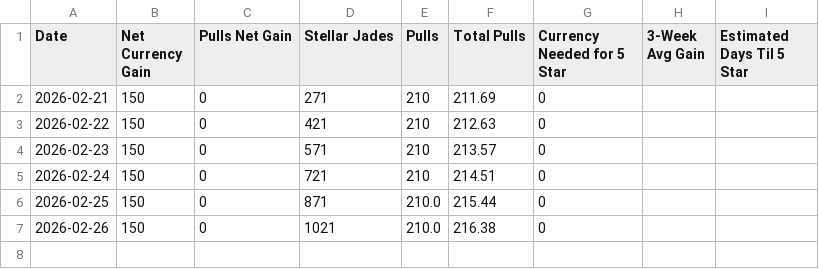
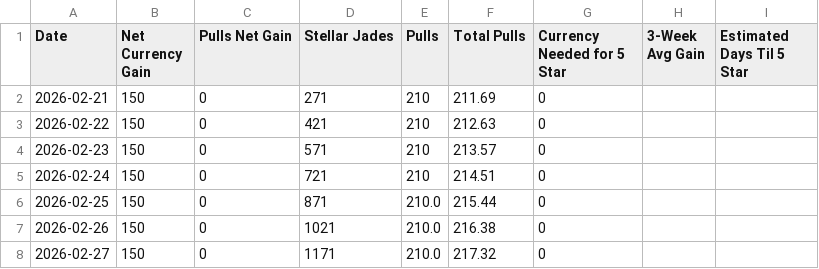
Before and after one commit to axelotlramen/axelotlramen.github.io, a CSV file: data/hsr_diary_log.csv, drawn as a sheet.

```diff
--- a/data/hsr_diary_log.csv
+++ b/data/hsr_diary_log.csv
@@ -7 +7,2 @@ Date,Net Currency Gain,Pulls Net Gain,Stellar Jades,Pulls,Total Pulls,Currency N
 2026-02-26,150,0,1021,210.0,216.38,0,,
+2026-02-27,150,0,1171,210.0,217.32,0,,
```
Also changed, not shown: data/genshin_diary_log.csv, 1 other file.
